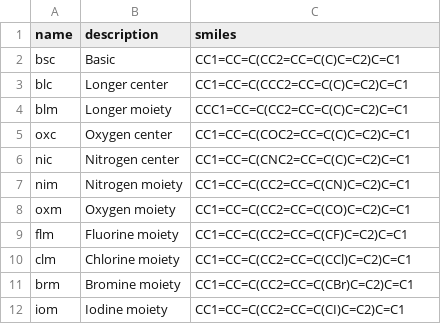
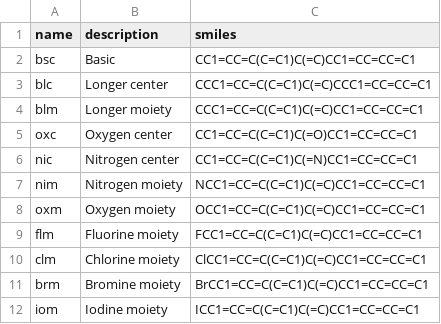
Before and after one commit to Hackefleisch/EDDDe, a CSV file: data/qualitative_benchmark/molecules.csv, drawn as a sheet.

Commit message:
Switchen and discarded qualitative benchmark

```diff
--- a/data/qualitative_benchmark/molecules.csv
+++ b/data/qualitative_benchmark/molecules.csv
@@ -1,12 +1,12 @@
 name;description;smiles
-bsc;Basic;CC1=CC=C(CC2=CC=C(C)C=C2)C=C1
-blc;Longer center;CC1=CC=C(CCC2=CC=C(C)C=C2)C=C1
-blm;Longer moiety;CCC1=CC=C(CC2=CC=C(C)C=C2)C=C1
-oxc;Oxygen center;CC1=CC=C(COC2=CC=C(C)C=C2)C=C1
-nic;Nitrogen center;CC1=CC=C(CNC2=CC=C(C)C=C2)C=C1
-nim;Nitrogen moiety;CC1=CC=C(CC2=CC=C(CN)C=C2)C=C1
-oxm;Oxygen moiety;CC1=CC=C(CC2=CC=C(CO)C=C2)C=C1
-flm;Fluorine moiety;CC1=CC=C(CC2=CC=C(CF)C=C2)C=C1
-clm;Chlorine moiety;CC1=CC=C(CC2=CC=C(CCl)C=C2)C=C1
-brm;Bromine moiety;CC1=CC=C(CC2=CC=C(CBr)C=C2)C=C1
-iom;Iodine moiety;CC1=CC=C(CC2=CC=C(CI)C=C2)C=C1
+bsc;Basic;CC1=CC=C(C=C1)C(=C)CC1=CC=CC=C1
+blc;Longer center;CCC1=CC=C(C=C1)C(=C)CCC1=CC=CC=C1
+blm;Longer moiety;CCC1=CC=C(C=C1)C(=C)CC1=CC=CC=C1
+oxc;Oxygen center;CC1=CC=C(C=C1)C(=O)CC1=CC=CC=C1
+nic;Nitrogen center;CC1=CC=C(C=C1)C(=N)CC1=CC=CC=C1
+nim;Nitrogen moiety;NCC1=CC=C(C=C1)C(=C)CC1=CC=CC=C1
+oxm;Oxygen moiety;OCC1=CC=C(C=C1)C(=C)CC1=CC=CC=C1
+flm;Fluorine moiety;FCC1=CC=C(C=C1)C(=C)CC1=CC=CC=C1
+clm;Chlorine moiety;ClCC1=CC=C(C=C1)C(=C)CC1=CC=CC=C1
+brm;Bromine moiety;BrCC1=CC=C(C=C1)C(=C)CC1=CC=CC=C1
+iom;Iodine moiety;ICC1=CC=C(C=C1)C(=C)CC1=CC=CC=C1
```
Also changed, not shown: 2 other files.
